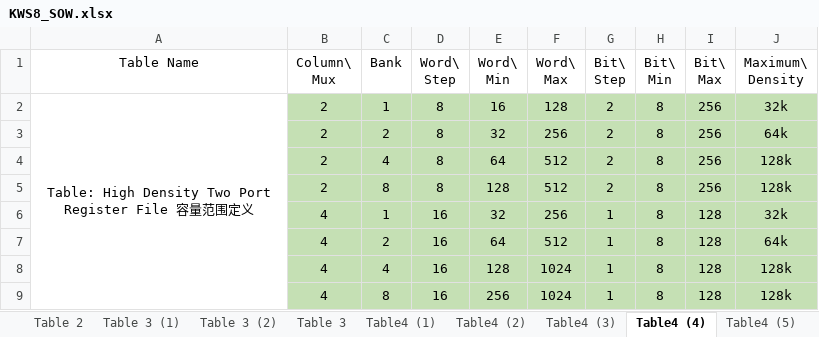
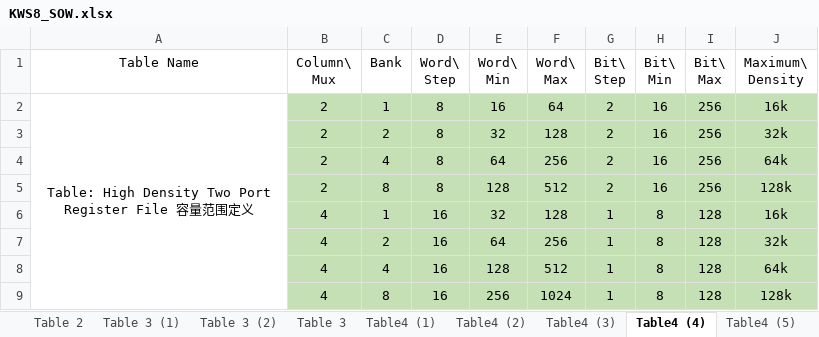
Before and after one commit to sheyiqi/MD_Group, an Excel workbook: Template/KWS8_SOW.xlsx, sheet Table4 (4), drawn as a sheet; values as stored, in another font and other column widths than the file's, no borders; the diff names each change by its address in the sheet, - before the commit and + after, or states it on an @@ line.

Commit message:
update range table

```diff
--- a/Template/KWS8_SOW.xlsx (sheet Table4 (4))
+++ b/Template/KWS8_SOW.xlsx (sheet Table4 (4))
-F2 (Word\ Max): 128
+F2 (Word\ Max): 64
-H2:H5 (Bit\ Min): 8
+H2:H5 (Bit\ Min): 16
-J2 (Maximum\ Density): 32k
+J2 (Maximum\ Density): 16k
-F3 (Word\ Max): 256
+F3 (Word\ Max): 128
-J3 (Maximum\ Density): 64k
+J3 (Maximum\ Density): 32k
-F4 (Word\ Max): 512
+F4 (Word\ Max): 256
-J4 (Maximum\ Density): 128k
+J4 (Maximum\ Density): 64k
-F6 (Word\ Max): 256
+F6 (Word\ Max): 128
-J6 (Maximum\ Density): 32k
+J6 (Maximum\ Density): 16k
-F7 (Word\ Max): 512
+F7 (Word\ Max): 256
-J7 (Maximum\ Density): 64k
+J7 (Maximum\ Density): 32k
-F8 (Word\ Max): 1024
+F8 (Word\ Max): 512
-J8 (Maximum\ Density): 128k
+J8 (Maximum\ Density): 64k
```
Also changed, not shown: sheet Table4 (7), sheet Table 7, sheet Table4 (5), sheet Table4 (1), sheet Table4 (3), 3 other files.
